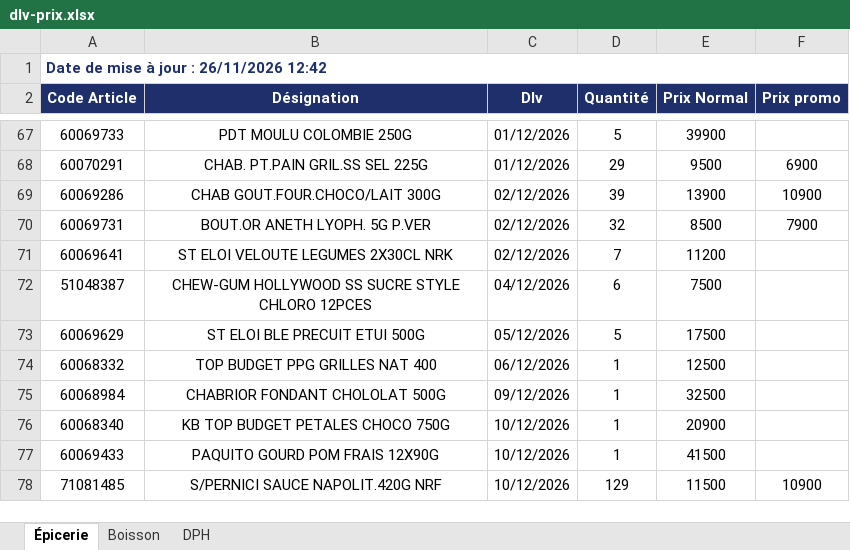
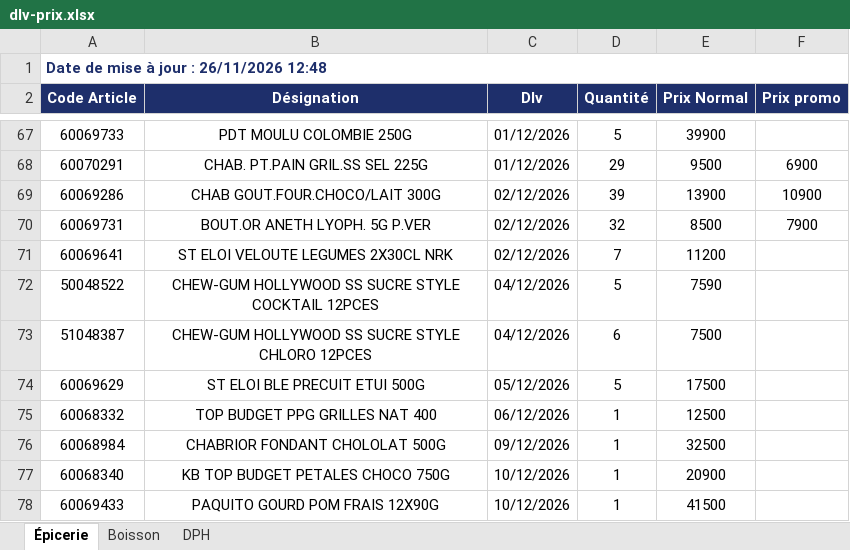
Before and after one commit to Tolotra4023/CR4, an Excel workbook: KIBO4/dlv-prix.xlsx, sheet Épicerie, drawn as a sheet; only a part is shown, gaps mark what is left out; the shorter side is filled out with more unchanged rows; values as stored, in another font and other column widths than the file's, no borders; the diff names each change by its address in the sheet, - before the commit and + after, or states it on an @@ line.

Commit message:
Mise à jour DLV/Prix KIBO4

```diff
--- a/KIBO4/dlv-prix.xlsx (sheet Épicerie)
+++ b/KIBO4/dlv-prix.xlsx (sheet Épicerie)
-A1 (Code Article): Date de mise à jour : 26/11/2026 12:42
+A1 (Code Article): Date de mise à jour : 26/11/2026 12:48
+row 72: 50048522 | CHEW-GUM HOLLYWOOD SS SUCRE STYLE COCKTAIL 12PCES | 04/12/2026 | 5 | 7590
```
Also changed, not shown: sheet DPH, sheet Boisson.
